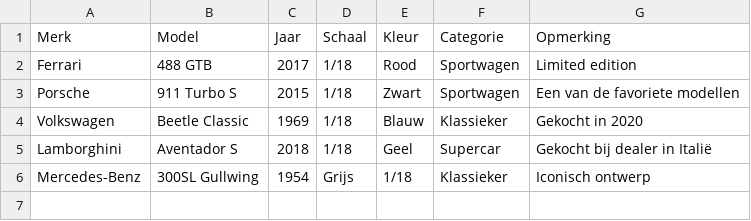
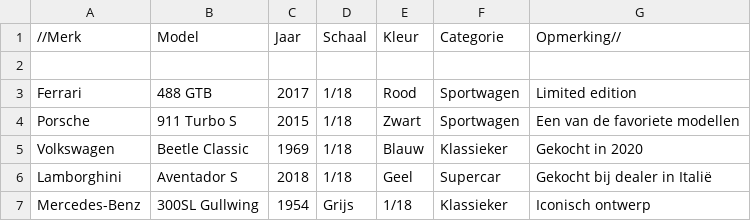
Before and after one commit to Conroy95/Diecast-Collection, a CSV file: autos.csv, drawn as a sheet.

Commit message:
Update autos.csv

```diff
--- a/autos.csv
+++ b/autos.csv
@@ -1,2 +1,3 @@
-Merk,Model,Jaar,Schaal,Kleur,Categorie,Opmerking
+//Merk,Model,Jaar,Schaal,Kleur,Categorie,Opmerking//
+
 Ferrari,488 GTB,2017,1/18,Rood,Sportwagen,Limited edition
```
